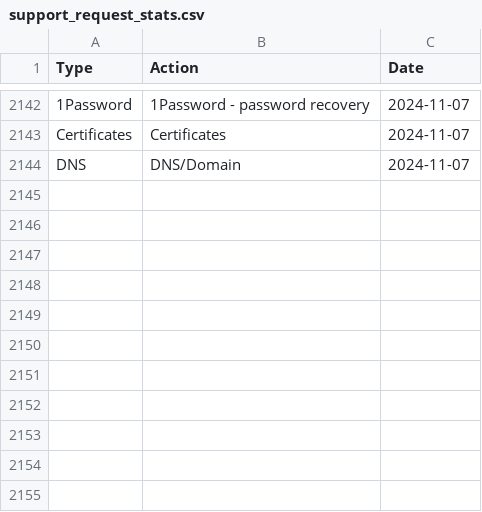
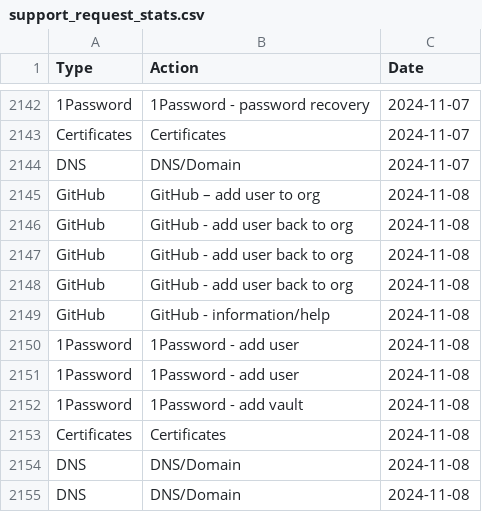
Before and after one commit to ministryofjustice/operations-engineering-kpi-dashboard, a CSV file: data/production/support_request_stats.csv, drawn as a sheet; only a part is shown, gaps mark what is left out.

Commit message:
Upload support req

```diff
--- a/data/production/support_request_stats.csv
+++ b/data/production/support_request_stats.csv
@@ -2144 +2144,12 @@ Certificates,Certificates,2024-11-07
 DNS,DNS/Domain,2024-11-07
+GitHub,GitHub – add user to org,2024-11-08
+GitHub,GitHub - add user back to org,2024-11-08
+GitHub,GitHub - add user back to org,2024-11-08
+GitHub,GitHub - add user back to org,2024-11-08
+GitHub,GitHub - information/help,2024-11-08
+1Password,1Password - add user,2024-11-08
+1Password,1Password - add user,2024-11-08
+1Password,1Password - add vault,2024-11-08
+Certificates,Certificates,2024-11-08
+DNS,DNS/Domain,2024-11-08
+DNS,DNS/Domain,2024-11-08
```
